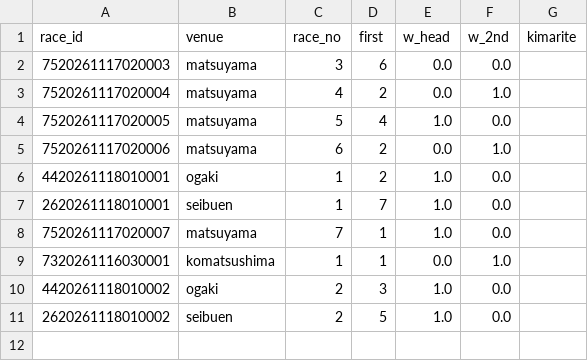
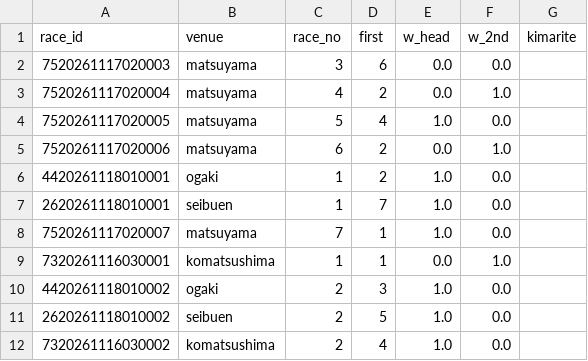
Before and after one commit to basebull120809-boop/keirin-ev, a CSV file: data/live/2026-11-18/today.csv, drawn as a sheet.

```diff
--- a/data/live/2026-11-18/today.csv
+++ b/data/live/2026-11-18/today.csv
@@ -11 +11,2 @@ race_id,venue,race_no,first,w_head,w_2nd,kimarite
 2620261118010002,seibuen,2,5,1.0,0.0,
+7320261116030002,komatsushima,2,4,1.0,0.0,
```
Also changed, not shown: data/live/2026-11-18/results.csv, 2 other files.
